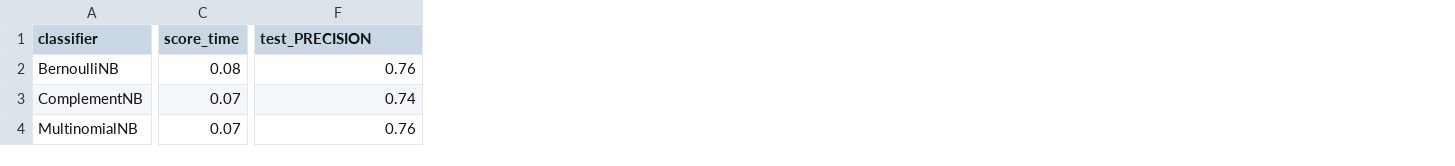
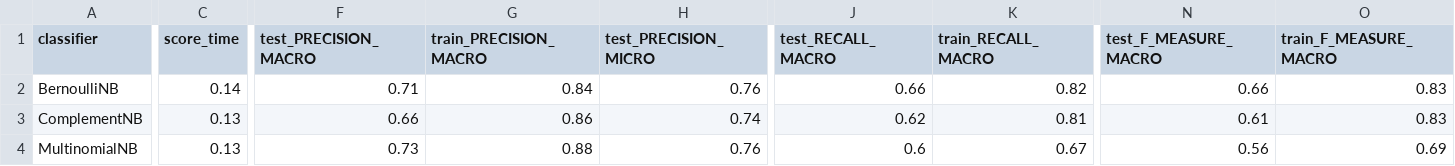
Before and after one commit to peppocola/DeClutter-Challenge-2020, a CSV file: csv/stats.csv, drawn as a sheet; only a part is shown, gaps mark what is left out; addresses are those after the commit; the diff covers the shown part only; the diff names each change by its address in the sheet, - before the commit and + after, or states it on an @@ line.

Commit message:
add macro_avg metrics

```diff
--- a/csv/stats.csv
+++ b/csv/stats.csv
+column F (test_PRECISION_MACRO), rows 2-4: 0.71 | 0.66 | 0.73
+column G (train_PRECISION_MACRO), rows 2-4: 0.84 | 0.86 | 0.88
+column J (test_RECALL_MACRO), rows 2-4: 0.66 | 0.62 | 0.6
+column K (train_RECALL_MACRO), rows 2-4: 0.82 | 0.81 | 0.67
+column N (test_F_MEASURE_MACRO), rows 2-4: 0.66 | 0.61 | 0.56
+column O (train_F_MEASURE_MACRO), rows 2-4: 0.83 | 0.83 | 0.69
-H1: test_PRECISION
+H1: test_PRECISION_MICRO
-C2 (score_time): 0.08
+C2 (score_time): 0.14
-C3:C4 (score_time): 0.07
+C3:C4 (score_time): 0.13
```
Also changed, not shown: 5 edited cells elsewhere in this file, 1 other file.
